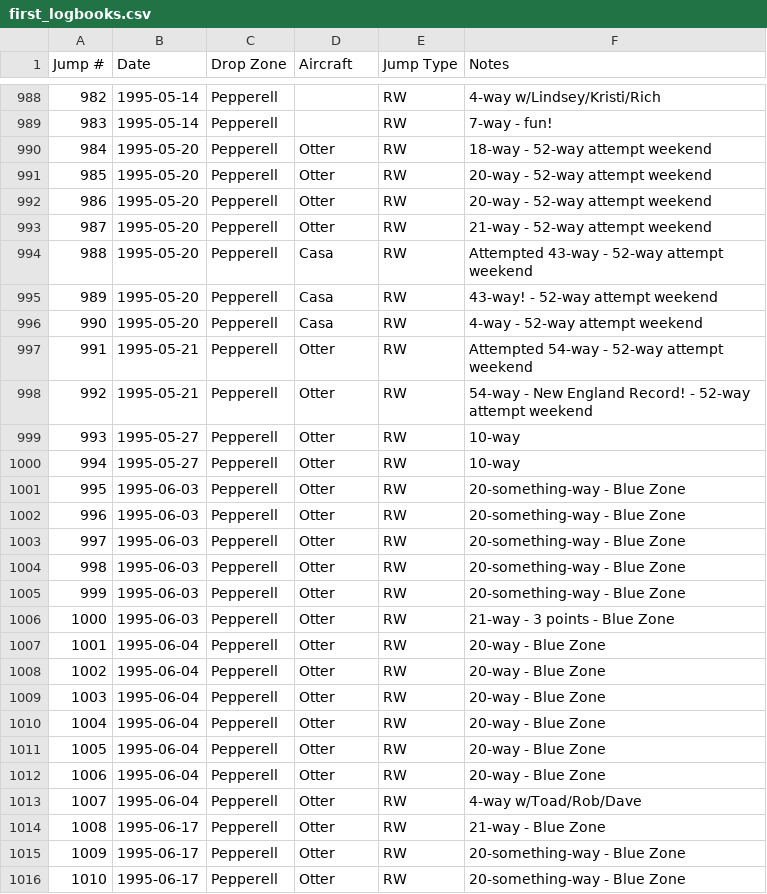
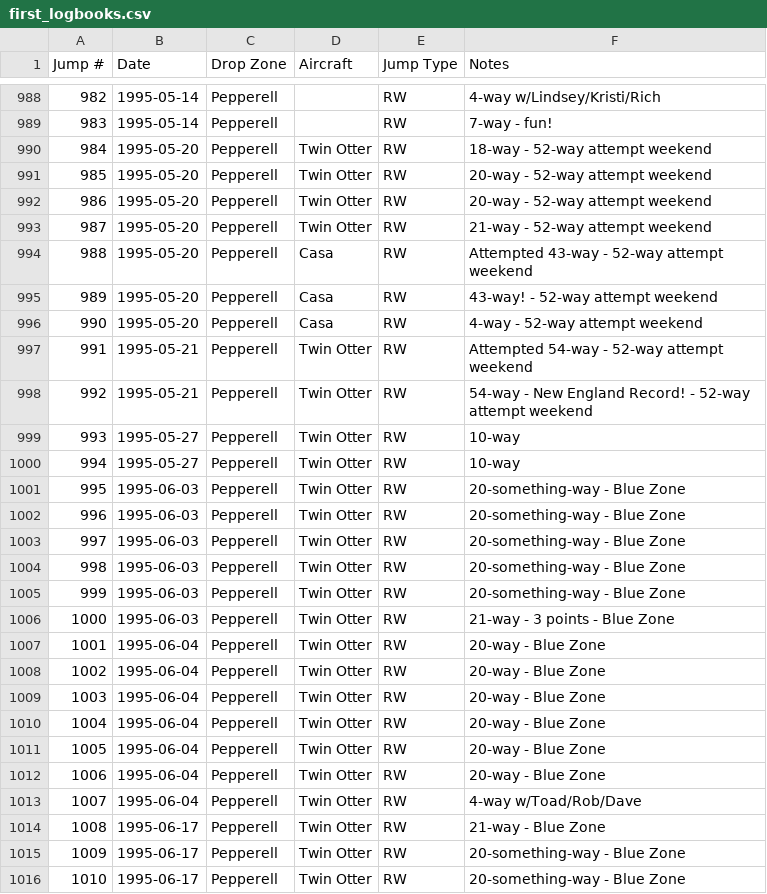
Before and after one commit to wildlava/skydive-logbook, a CSV file: first_logbooks.csv, drawn as a sheet; only a part is shown, gaps mark what is left out; the diff covers the shown part only; the diff names each change by its address in the sheet, - before the commit and + after, or states it on an @@ line.

Commit message:
Change "Otter" to "Twin Otter"

```diff
--- a/first_logbooks.csv
+++ b/first_logbooks.csv
-D990:D993 (Aircraft): Otter
+D990:D993 (Aircraft): Twin Otter
-D997:D1016 (Aircraft): Otter
+D997:D1016 (Aircraft): Twin Otter
```
Also changed, not shown: 63 edited cells elsewhere in this file.
